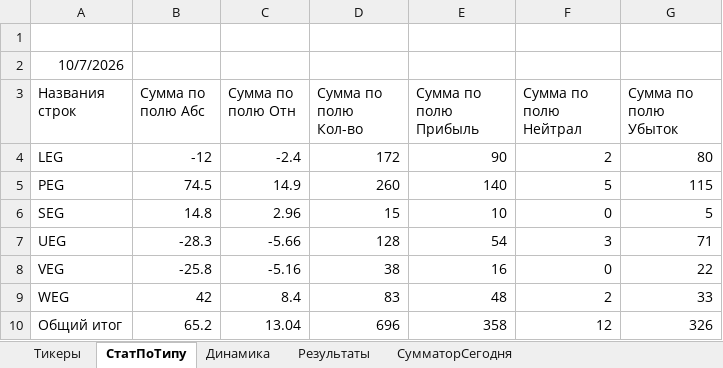
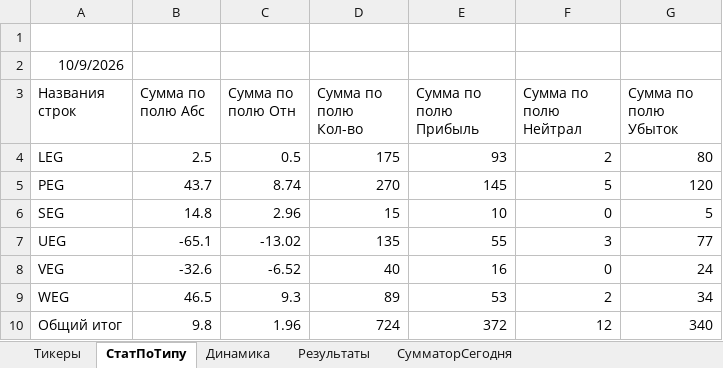
Before and after one commit to Anubis1Good/RichLaughter3, an Excel workbook: __docs/trade_data.xlsx, sheet СтатПоТипу, drawn as a sheet; values as stored, in another font and other column widths than the file's, no borders; the diff names each change by its address in the sheet, - before the commit and + after, or states it on an @@ line.

```diff
--- a/__docs/trade_data.xlsx (sheet СтатПоТипу)
+++ b/__docs/trade_data.xlsx (sheet СтатПоТипу)
-A2 (Названия строк): 10/7/2026
+A2 (Названия строк): 10/9/2026
-B4 (Сумма по полю Абс): -12
+B4 (Сумма по полю Абс): 2.5
-C4 (Сумма по полю Отн): -2.4
+C4 (Сумма по полю Отн): 0.5
-D4 (Сумма по полю Кол-во): 172
+D4 (Сумма по полю Кол-во): 175
-E4 (Сумма по полю Прибыль): 90
+E4 (Сумма по полю Прибыль): 93
-B5 (Сумма по полю Абс): 74.5
+B5 (Сумма по полю Абс): 43.7
-C5 (Сумма по полю Отн): 14.9
+C5 (Сумма по полю Отн): 8.74
-D5 (Сумма по полю Кол-во): 260
+D5 (Сумма по полю Кол-во): 270
-E5 (Сумма по полю Прибыль): 140
+E5 (Сумма по полю Прибыль): 145
-G5 (Сумма по полю Убыток): 115
+G5 (Сумма по полю Убыток): 120
-B7 (Сумма по полю Абс): -28.3
+B7 (Сумма по полю Абс): -65.1
-C7 (Сумма по полю Отн): -5.66
+C7 (Сумма по полю Отн): -13.02
-D7 (Сумма по полю Кол-во): 128
+D7 (Сумма по полю Кол-во): 135
-E7 (Сумма по полю Прибыль): 54
+E7 (Сумма по полю Прибыль): 55
-G7 (Сумма по полю Убыток): 71
+G7 (Сумма по полю Убыток): 77
-B8 (Сумма по полю Абс): -25.8
+B8 (Сумма по полю Абс): -32.6
-C8 (Сумма по полю Отн): -5.16
+C8 (Сумма по полю Отн): -6.52
-D8 (Сумма по полю Кол-во): 38
+D8 (Сумма по полю Кол-во): 40
-G8 (Сумма по полю Убыток): 22
+G8 (Сумма по полю Убыток): 24
-B9 (Сумма по полю Абс): 42
+B9 (Сумма по полю Абс): 46.5
-C9 (Сумма по полю Отн): 8.4
+C9 (Сумма по полю Отн): 9.3
-D9 (Сумма по полю Кол-во): 83
+D9 (Сумма по полю Кол-во): 89
-E9 (Сумма по полю Прибыль): 48
+E9 (Сумма по полю Прибыль): 53
-G9 (Сумма по полю Убыток): 33
+G9 (Сумма по полю Убыток): 34
-B10 (Сумма по полю Абс): 65.2
+B10 (Сумма по полю Абс): 9.8
-C10 (Сумма по полю Отн): 13.04
+C10 (Сумма по полю Отн): 1.96
-D10 (Сумма по полю Кол-во): 696
+D10 (Сумма по полю Кол-во): 724
-E10 (Сумма по полю Прибыль): 358
+E10 (Сумма по полю Прибыль): 372
-G10 (Сумма по полю Убыток): 326
+G10 (Сумма по полю Убыток): 340
```
Also changed, not shown: sheet Результаты, sheet СумматорСегодня, sheet Динамика, formulas that keep their value, charts or pictures, __docs/RoadMap.xlsx, 8 other files.
